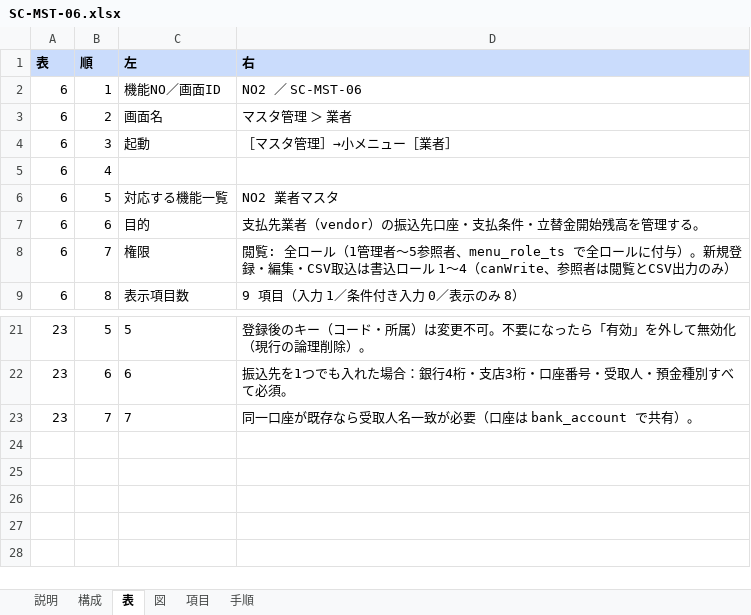
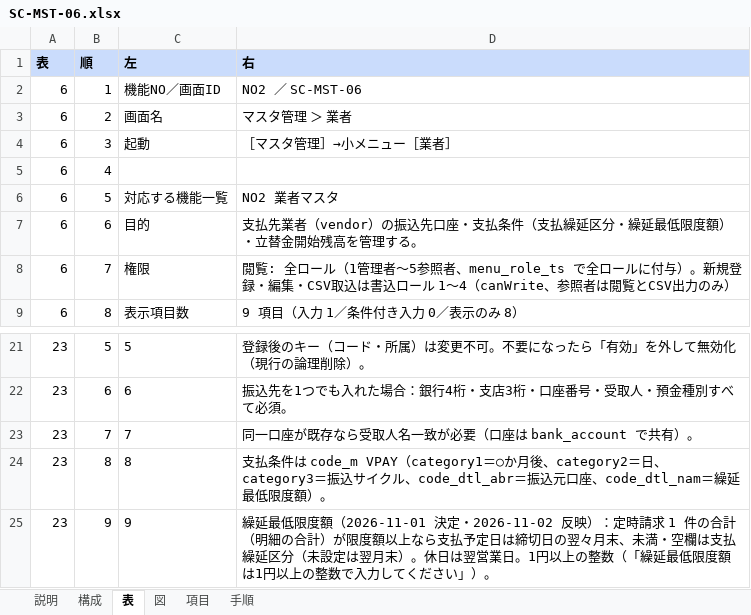
Before and after one commit to gitHs-ops/newPrjt01, an Excel workbook: seikyu-web/tools/sdgen/補足入力/SC-MST-06.xlsx, sheet 表, drawn as a sheet; only a part is shown, gaps mark what is left out; values as stored, in another font and other column widths than the file's, no borders; the diff names each change by its address in the sheet, - before the commit and + after, or states it on an @@ line.

```diff
--- a/seikyu-web/tools/sdgen/補足入力/SC-MST-06.xlsx (sheet 表)
+++ b/seikyu-web/tools/sdgen/補足入力/SC-MST-06.xlsx (sheet 表)
-D7 (右): …支払条件・立替金…
+D7 (右): …支払条件（支払繰延区分・繰延最低限度額）・立替金…
+row 24: 23 | 8 | 8 | 支払条件は code_m VPAY（category1＝○か月後、category2＝日、category3＝振込サイクル、code_dtl_abr＝振込元口座、code_dtl_nam＝繰延最低限度額）。
+row 25: 23 | 9 | 9 | 繰延最低限度額（2026-11-01 決定・2026-11-02 反映）：定時請求 1 件の合計（明細の合計）が限度額以上なら支払予定日は締切日の翌々月末、未満・空欄は支払繰延区分（未設定は翌月末）。休日は翌営業日。1円以上の整数（「繰延最低限度額は1円以上の整数で入力してください」）。
```
Also changed, not shown: sheet 項目, seikyu-web/tools/sdgen/補足入力/SC-PAY-01.xlsx, seikyu-web/tools/sdgen/補足入力/_共通.xlsx.
